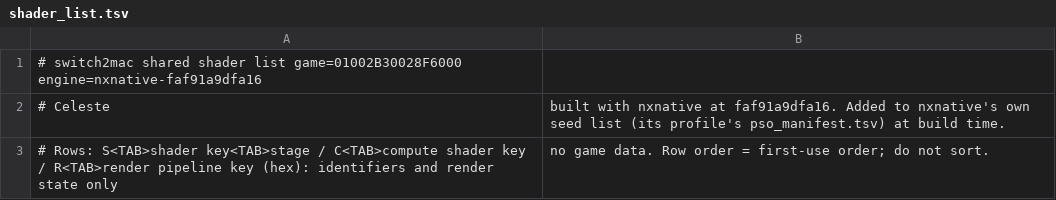
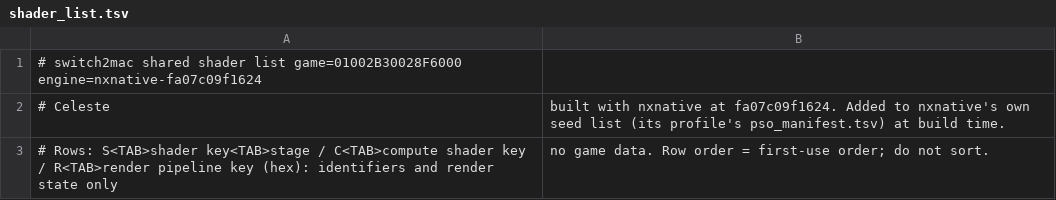
Before and after one commit to IT-Kwj/hermit, a TSV file: games/celeste/shader_list.tsv, drawn as a sheet.

```diff
--- a/games/celeste/shader_list.tsv
+++ b/games/celeste/shader_list.tsv
@@ -1,3 +1,3 @@
-# switch2mac shared shader list	game=01002B30028F6000	engine=nxnative-faf91a9dfa16
-# Celeste, built with nxnative at faf91a9dfa16. Added to nxnative's own seed list (its profile's pso_manifest.tsv) at build time.
+# switch2mac shared shader list	game=01002B30028F6000	engine=nxnative-fa07c09f1624
+# Celeste, built with nxnative at fa07c09f1624. Added to nxnative's own seed list (its profile's pso_manifest.tsv) at build time.
 # Rows: S<TAB>shader key<TAB>stage / C<TAB>compute shader key / R<TAB>render pipeline key (hex): identifiers and render state only, no game data. Row order = first-use order; do not sort.
```
Also changed, not shown: 2 other files.
